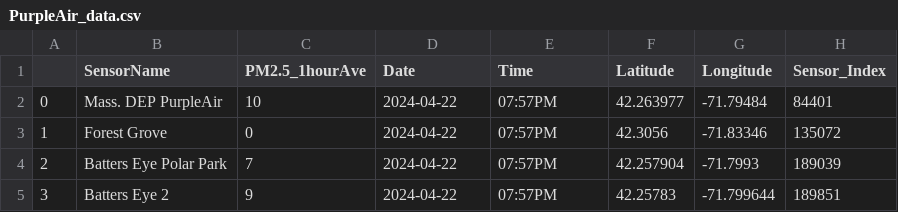
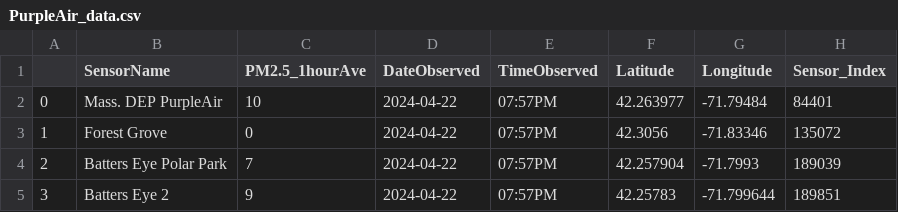
Before and after one commit to DaHall15/WorcesterAQ_Dashboard, a CSV file: PurpleAir/PurpleAir_data.csv, drawn as a sheet.

```diff
--- a/PurpleAir/PurpleAir_data.csv
+++ b/PurpleAir/PurpleAir_data.csv
@@ -1,2 +1,2 @@
-,SensorName,PM2.5_1hourAve,Date,Time,Latitude,Longitude,Sensor_Index
+,SensorName,PM2.5_1hourAve,DateObserved,TimeObserved,Latitude,Longitude,Sensor_Index
 0,Mass. DEP PurpleAir,10,2024-04-22,07:57PM,42.263977,-71.79484,84401
```
Also changed, not shown: 49 other files.
